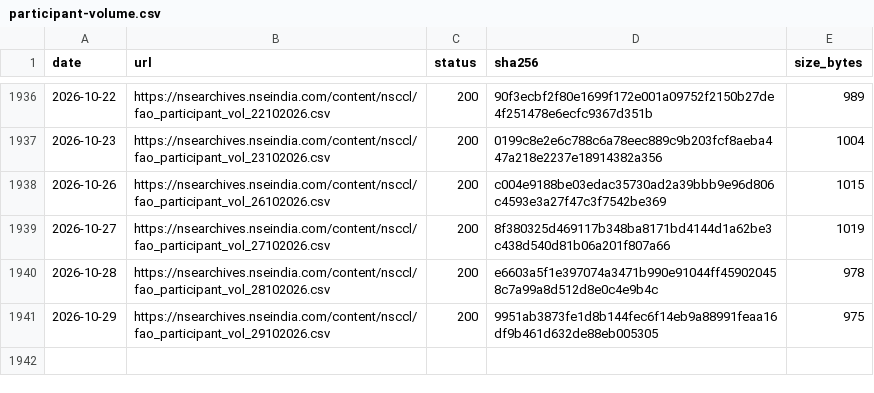
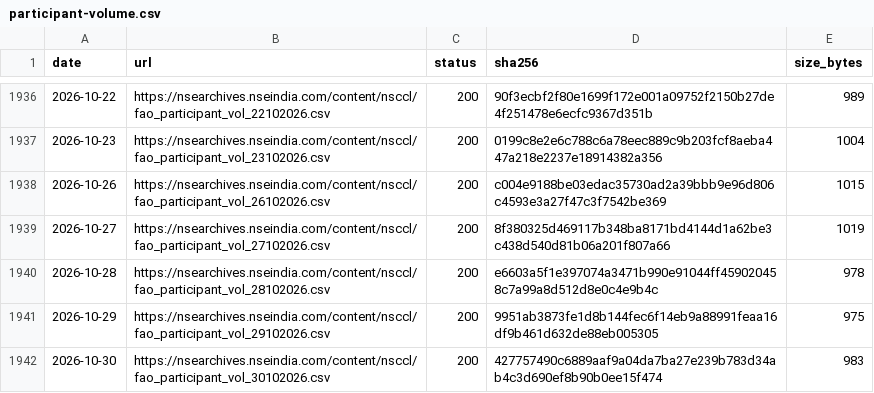
Before and after one commit to contactexepex/omenix-trading, a CSV file: research/data/manifests/participant-volume.csv, drawn as a sheet; only a part is shown, gaps mark what is left out; the diff names each change by its address in the sheet, - before the commit and + after, or states it on an @@ line.

```diff
--- a/research/data/manifests/participant-volume.csv
+++ b/research/data/manifests/participant-volume.csv
+row 1942: 2026-10-30 | https://nsearchives.nseindia.com/content/nsccl/fao_participant_vol_30102026.csv | 200 | 427757490c6889aaf9a04da7ba27e239b783d34ab4c3d690ef8b90b0ee15f474 | 983
```
